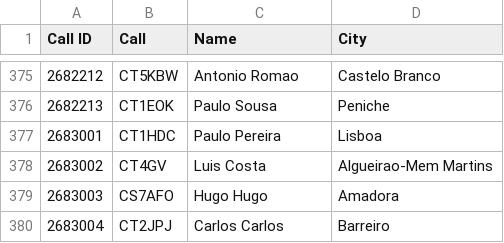
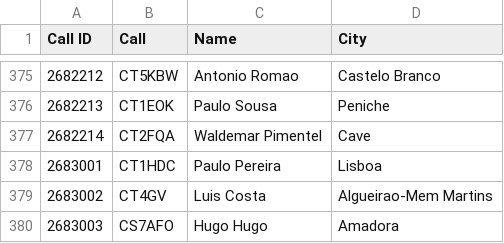
Before and after one commit to pjao/md380tools-PT, a CSV file: contacts_268.csv, drawn as a sheet; only a part is shown, gaps mark what is left out; the shorter side is filled out with more unchanged rows; the diff names each change by its address in the sheet, - before the commit and + after, or states it on an @@ line.

```diff
--- a/contacts_268.csv
+++ b/contacts_268.csv
+row 377: 2682214 | CT2FQA | Waldemar Pimentel | Cave
```
Also changed, not shown: 1 other file.
